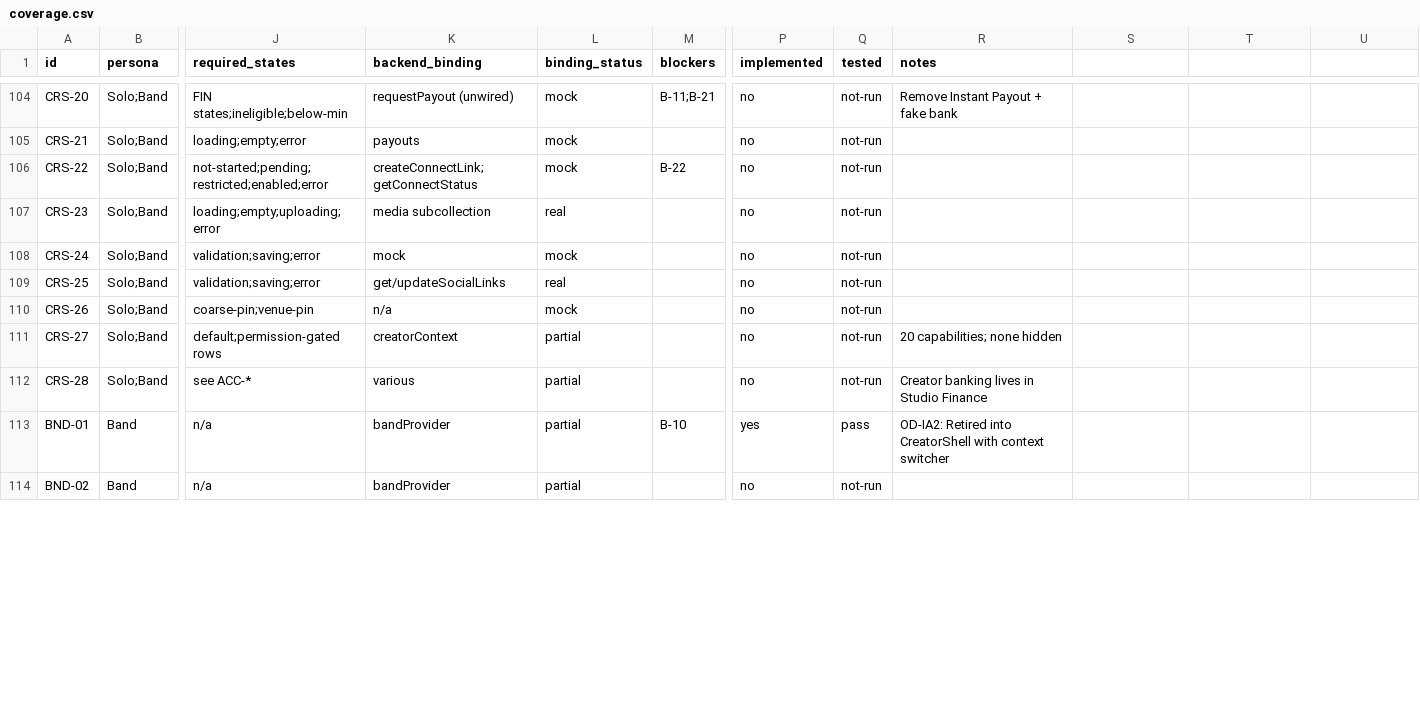
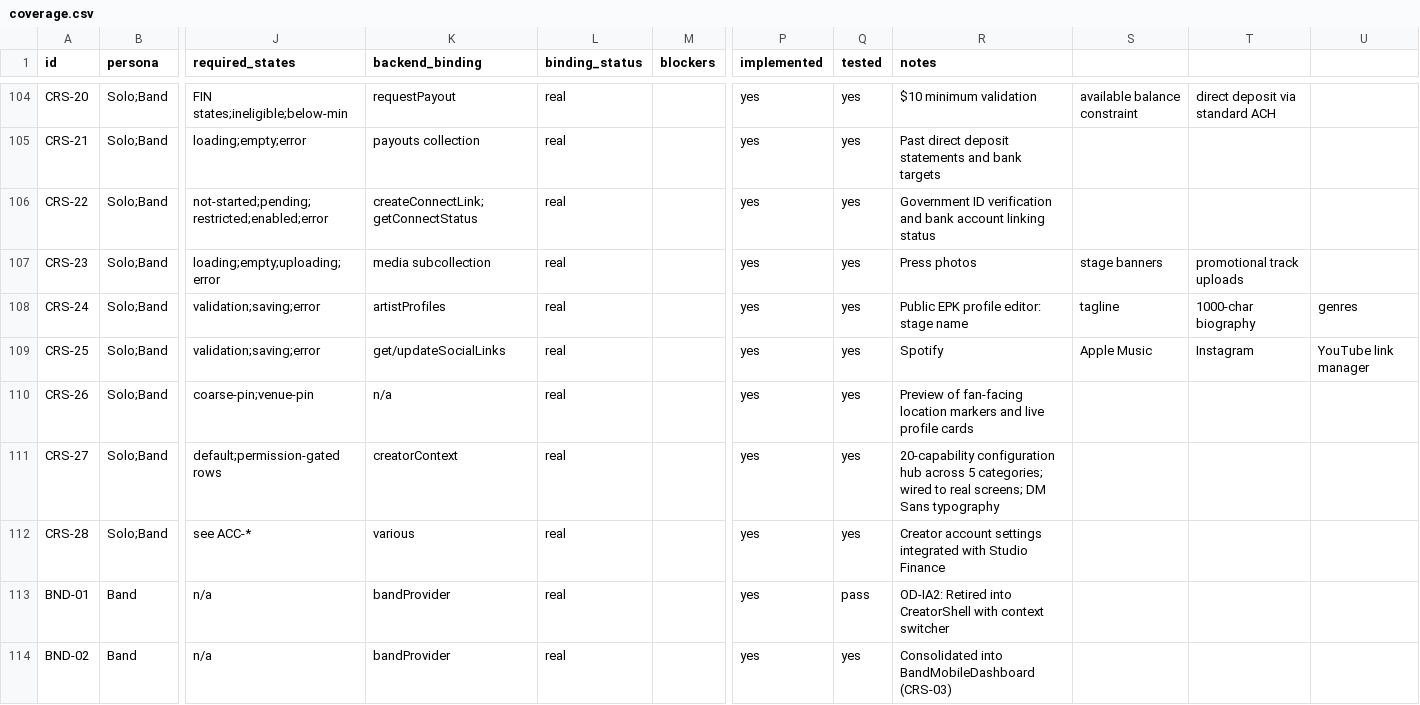
Before and after one commit to range925/crowdbeats, a CSV file: docs/crowdbeats-mobile-redesign/coverage.csv, drawn as a sheet; only a part is shown, gaps mark what is left out; the diff covers the shown part only; the diff names each change by its address in the sheet, - before the commit and + after, or states it on an @@ line.

Commit message:
feat(mobile): complete phase 8 creator studio and band management redesign

```diff
--- a/docs/crowdbeats-mobile-redesign/coverage.csv
+++ b/docs/crowdbeats-mobile-redesign/coverage.csv
-K104 (backend_binding): requestPayout (unwired)
+K104 (backend_binding): requestPayout
-L104:L106 (binding_status): mock
+L104:L106 (binding_status): real
-M104 (blockers): B-11;B-21
+M104 (blockers): (empty)
-P104:P112 (implemented): no
+P104:P112 (implemented): yes
-Q104:Q112 (tested): not-run
+Q104:Q112 (tested): yes
-R104 (notes): Remove Instant Payout + fake bank
+R104 (notes): $10 minimum validation
-S104: (empty)
+S104: available balance constraint
-T104: (empty)
+T104: direct deposit via standard ACH
-K105 (backend_binding): payouts
+K105 (backend_binding): payouts collection
-R105 (notes): (empty)
+R105 (notes): Past direct deposit statements and bank targets
-M106 (blockers): B-22
+M106 (blockers): (empty)
-R106 (notes): (empty)
+R106 (notes): Government ID verification and bank account linking status
-R107 (notes): (empty)
+R107 (notes): Press photos
-S107: (empty)
+S107: stage banners
-T107: (empty)
+T107: promotional track uploads
-K108 (backend_binding): mock
+K108 (backend_binding): artistProfiles
-L108 (binding_status): mock
+L108 (binding_status): real
-R108 (notes): (empty)
+R108 (notes): Public EPK profile editor: stage name
-S108: (empty)
+S108: tagline
-T108: (empty)
+T108: 1000-char biography
-U108: (empty)
+U108: genres
-R109 (notes): (empty)
+R109 (notes): Spotify
-S109: (empty)
+S109: Apple Music
-T109: (empty)
+T109: Instagram
-U109: (empty)
+U109: YouTube link manager
-L110 (binding_status): mock
+L110 (binding_status): real
-R110 (notes): (empty)
+R110 (notes): Preview of fan-facing location markers and live profile cards
-L111:L114 (binding_status): partial
+L111:L114 (binding_status): real
-R111 (notes): 20 capabilities; none hidden
+R111 (notes): 20-capability configuration hub across 5 categories; wired to real screens; DM Sans typography
-R112 (notes): Creator banking lives in Studio Finance
+R112 (notes): Creator account settings integrated with Studio Finance
-M113 (blockers): B-10
+M113 (blockers): (empty)
-P114 (implemented): no
+P114 (implemented): yes
-Q114 (tested): not-run
+Q114 (tested): yes
-R114 (notes): (empty)
+R114 (notes): Consolidated into BandMobileDashboard (CRS-03)
```
Also changed, not shown: 145 edited cells elsewhere in this file, 3 other files.
